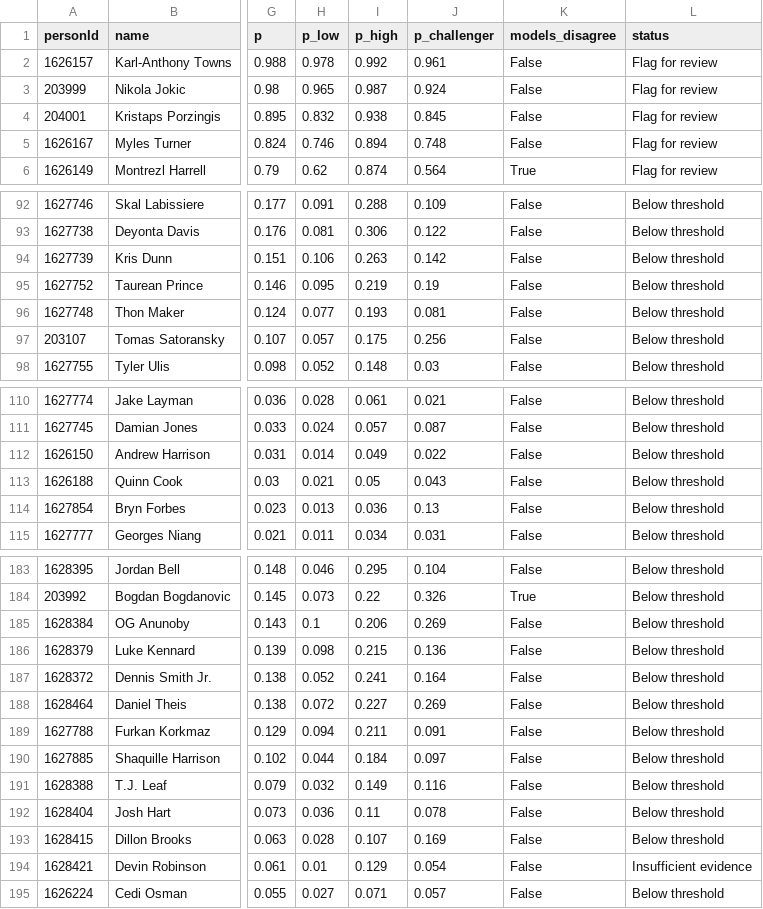
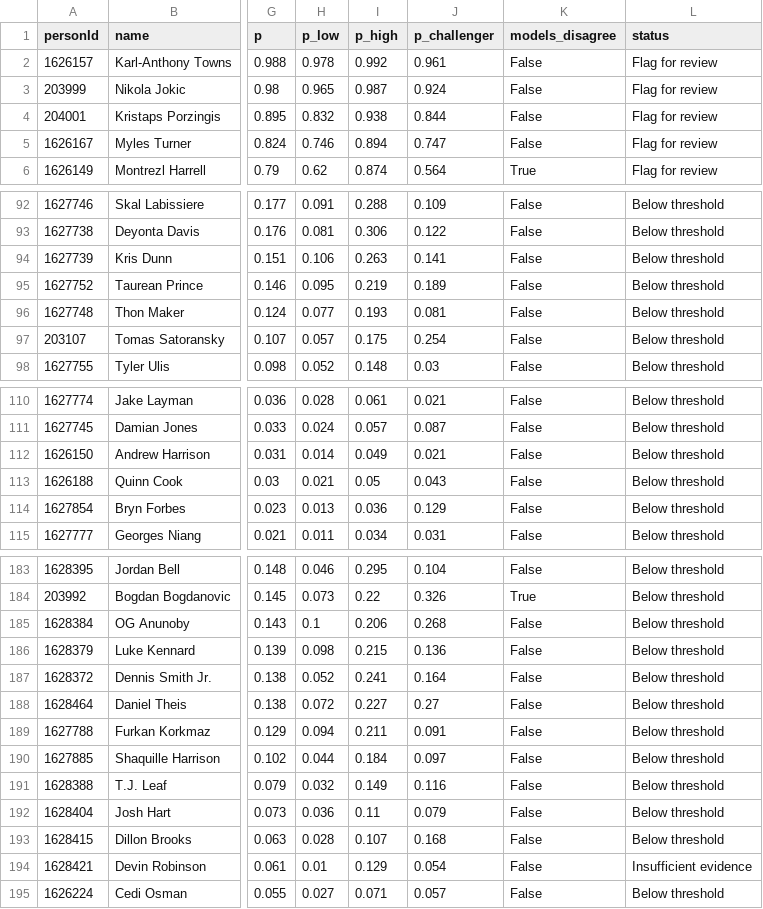
Before and after one commit to changafernando/early-career-potential, a CSV file: outputs/replay_2015_2018.csv, drawn as a sheet; only a part is shown, gaps mark what is left out; the diff covers the shown part only; the diff names each change by its address in the sheet, - before the commit and + after, or states it on an @@ line.

```diff
--- a/outputs/replay_2015_2018.csv
+++ b/outputs/replay_2015_2018.csv
-J4 (p_challenger): 0.845
+J4 (p_challenger): 0.844
-J5 (p_challenger): 0.748
+J5 (p_challenger): 0.747
-J94 (p_challenger): 0.142
+J94 (p_challenger): 0.141
-J95 (p_challenger): 0.19
+J95 (p_challenger): 0.189
-J97 (p_challenger): 0.256
+J97 (p_challenger): 0.254
-J112 (p_challenger): 0.022
+J112 (p_challenger): 0.021
-J114 (p_challenger): 0.13
+J114 (p_challenger): 0.129
-J185 (p_challenger): 0.269
+J185 (p_challenger): 0.268
-J188 (p_challenger): 0.269
+J188 (p_challenger): 0.27
-J192 (p_challenger): 0.078
+J192 (p_challenger): 0.079
-J193 (p_challenger): 0.169
+J193 (p_challenger): 0.168
```
Also changed, not shown: 21 edited cells elsewhere in this file, outputs/backtest_predictions.csv, outputs/model_comparison_h3.csv, 33 other files.
